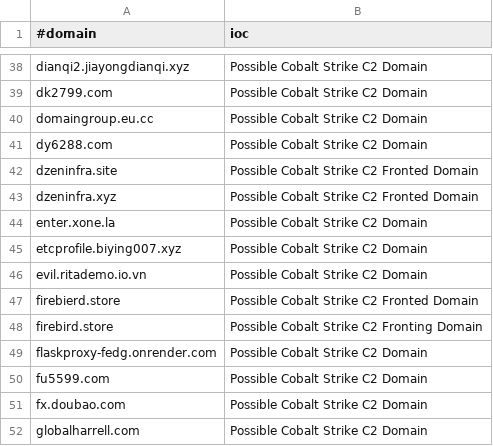
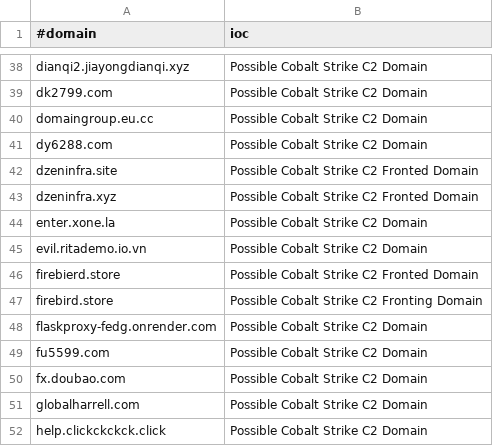
Before and after one commit to Xavier001/IOCs, a CSV file: domainC2s-filter-abused.csv, drawn as a sheet; only a part is shown, gaps mark what is left out; the shorter side is filled out with more unchanged rows; the diff names each change by its address in the sheet, - before the commit and + after, or states it on an @@ line.

```diff
--- a/domainC2s-filter-abused.csv
+++ b/domainC2s-filter-abused.csv
-row 45: etcprofile.biying007.xyz | Possible Cobalt Strike C2 Domain
```
Also changed, not shown: IPC2s.csv, domainC2swithURL.csv, 5 other files.
